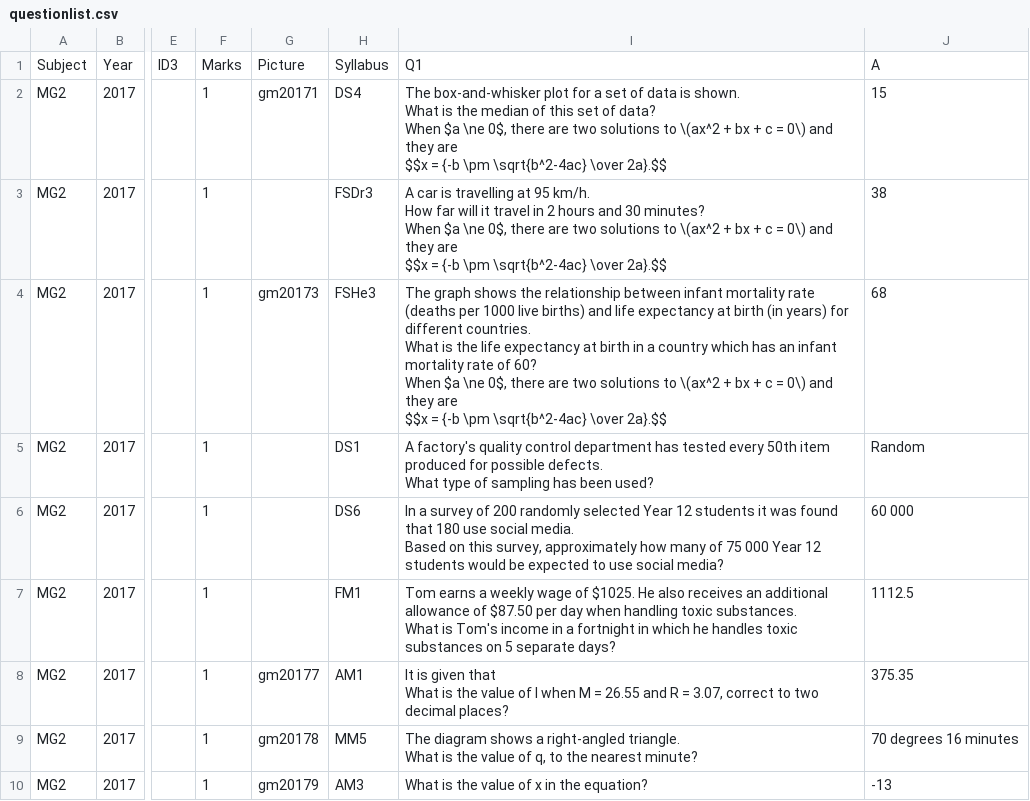
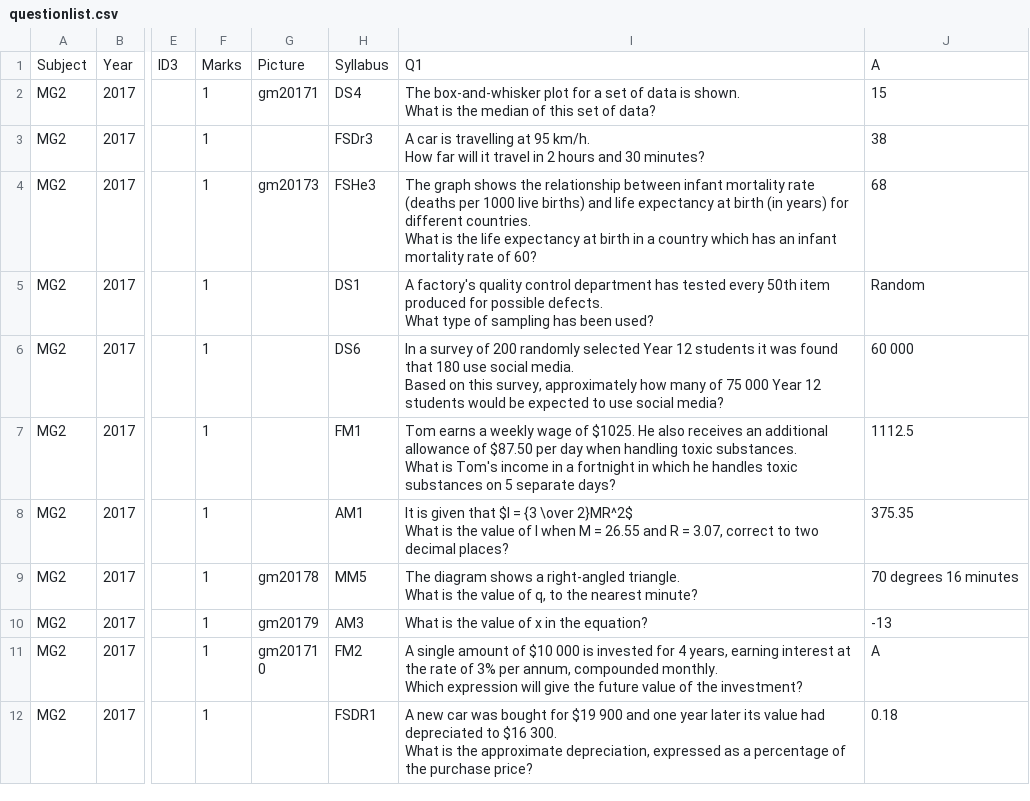
Before and after one commit to confragus/dokku, a CSV file: db/questionlist.csv, drawn as a sheet; only a part is shown, gaps mark what is left out; the shorter side is filled out with more unchanged rows; ↵ is a line break in a cell; the diff names each change by its address in the sheet, - before the commit and + after, or states it on an @@ line.

```diff
--- a/db/questionlist.csv
+++ b/db/questionlist.csv
-I2: …of data? ↵ When $a \ne 0$, there are two solutions to \(ax^2 + bx + c = 0\) and they are ↵ $$x = {-b \pm \sqrt{b^2-4ac} \over 2a}.$$
+I2: …of data?
-I3: …30 minutes? ↵ When $a \ne 0$, there are two solutions to \(ax^2 + bx + c = 0\) and they are ↵ $$x = {-b \pm \sqrt{b^2-4ac} \over 2a}.$$
+I3: …30 minutes?
-I4: …of 60? ↵ When $a \ne 0$, there are two solutions to \(ax^2 + bx + c = 0\) and they are ↵ $$x = {-b \pm \sqrt{b^2-4ac} \over 2a}.$$
+I4: …of 60?
-G8: gm20177
+G8: (empty)
-I8: …given that ↵ What is…
+I8: …given that $I = {3 \over 2}MR^2$ ↵ What is…
```
Also changed, not shown: 1 other file.
